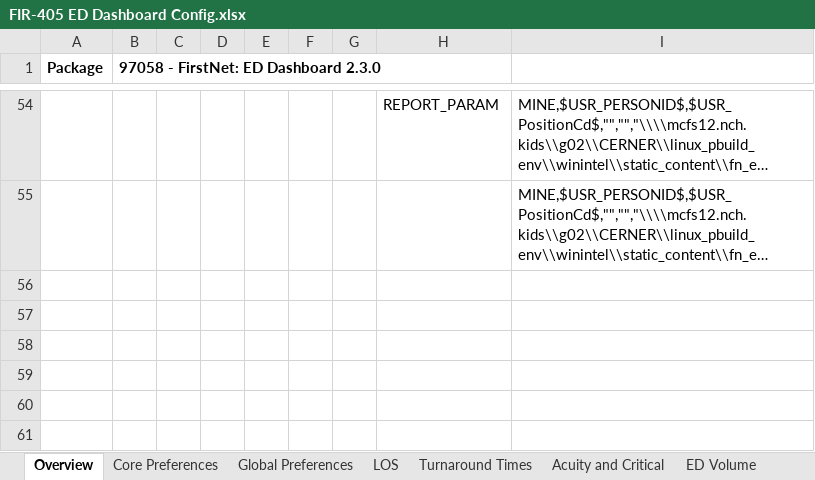
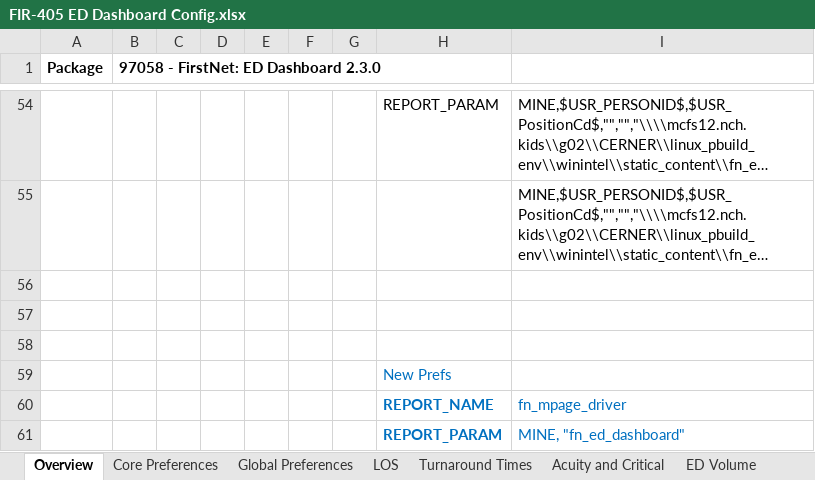
Before and after one commit to soheiladeli/Work_Tasks, an Excel workbook: FIR-405 ED Dashboard/FIR-405 ED Dashboard Config.xlsx, sheet Overview, drawn as a sheet; only a part is shown, gaps mark what is left out; long unchanged cells end in …; values as stored, in another font and other column widths than the file's, no borders; charts and pictures not drawn; the diff names each change by its address in the sheet, - before the commit and + after, or states it on an @@ line.

```diff
--- a/FIR-405 ED Dashboard/FIR-405 ED Dashboard Config.xlsx (sheet Overview)
+++ b/FIR-405 ED Dashboard/FIR-405 ED Dashboard Config.xlsx (sheet Overview)
+row 56: (empty)
+row 57: (empty)
+row 58: (empty)
+row 59:  |  |  |  |  |  |  | New Prefs
+row 60:  |  |  |  |  |  |  | REPORT_NAME | fn_mpage_driver
+row 61:  |  |  |  |  |  |  | REPORT_PARAM | MINE, "fn_ed_dashboard"
```
Also changed, not shown: charts or pictures, 25 other files.
